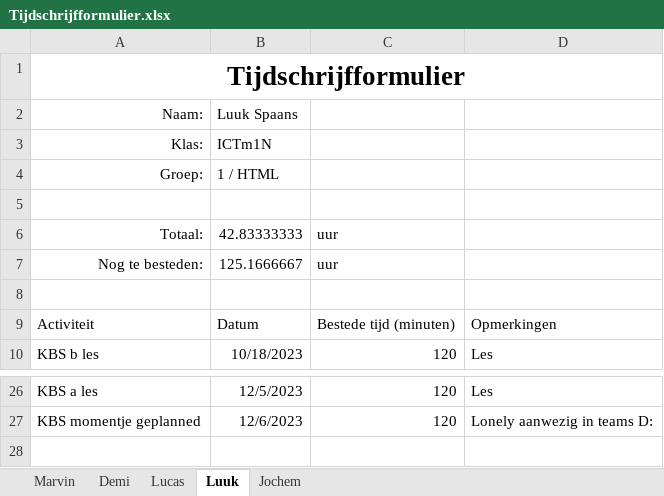
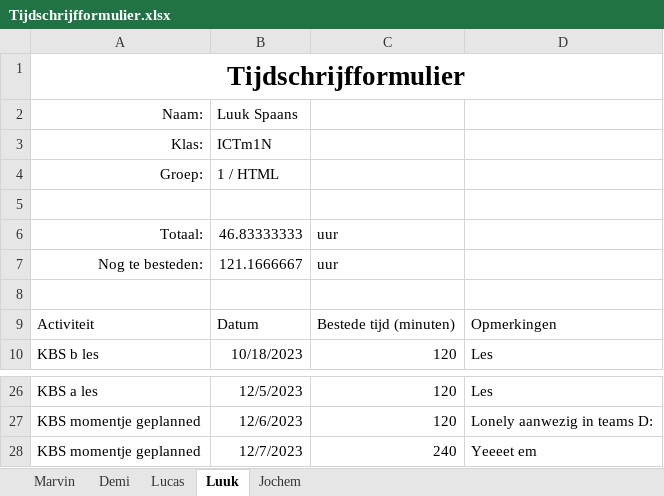
Before and after one commit to YoungSilent/nerdy_gadgets, an Excel workbook: docs/oplevering/08Projectdocumentatie/Tijdschrijfformulier.xlsx, sheet Luuk, drawn as a sheet; only a part is shown, gaps mark what is left out; values as stored, in another font and other column widths than the file's, no borders; table styles not drawn; the diff names each change by its address in the sheet, - before the commit and + after, or states it on an @@ line.

Commit message:
Update Tijdschrijfformulier.xlsx

```diff
--- a/docs/oplevering/08Projectdocumentatie/Tijdschrijfformulier.xlsx (sheet Luuk)
+++ b/docs/oplevering/08Projectdocumentatie/Tijdschrijfformulier.xlsx (sheet Luuk)
-B6: 42.83333333
+B6: 46.83333333
-B7: 125.1666667
+B7: 121.1666667
+row 28: KBS momentje geplanned | 12/7/2023 | 240 | Yeeeet em
```
